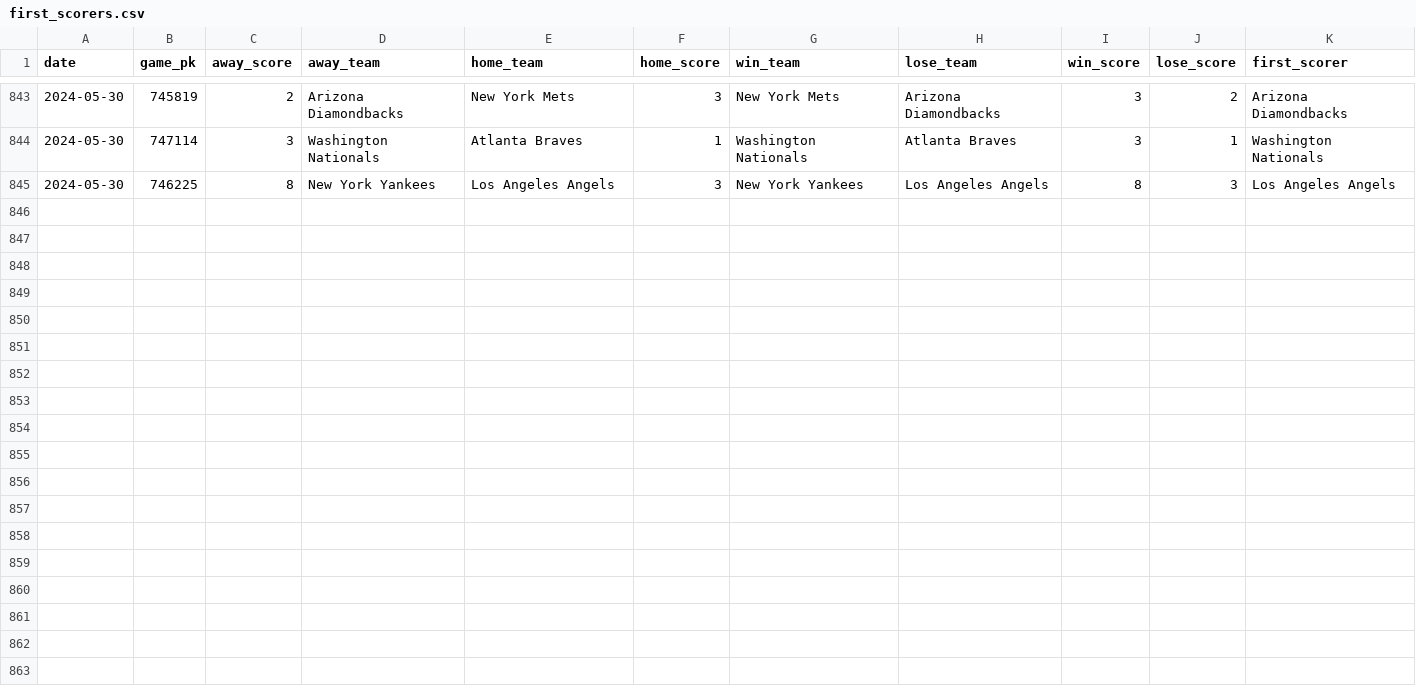
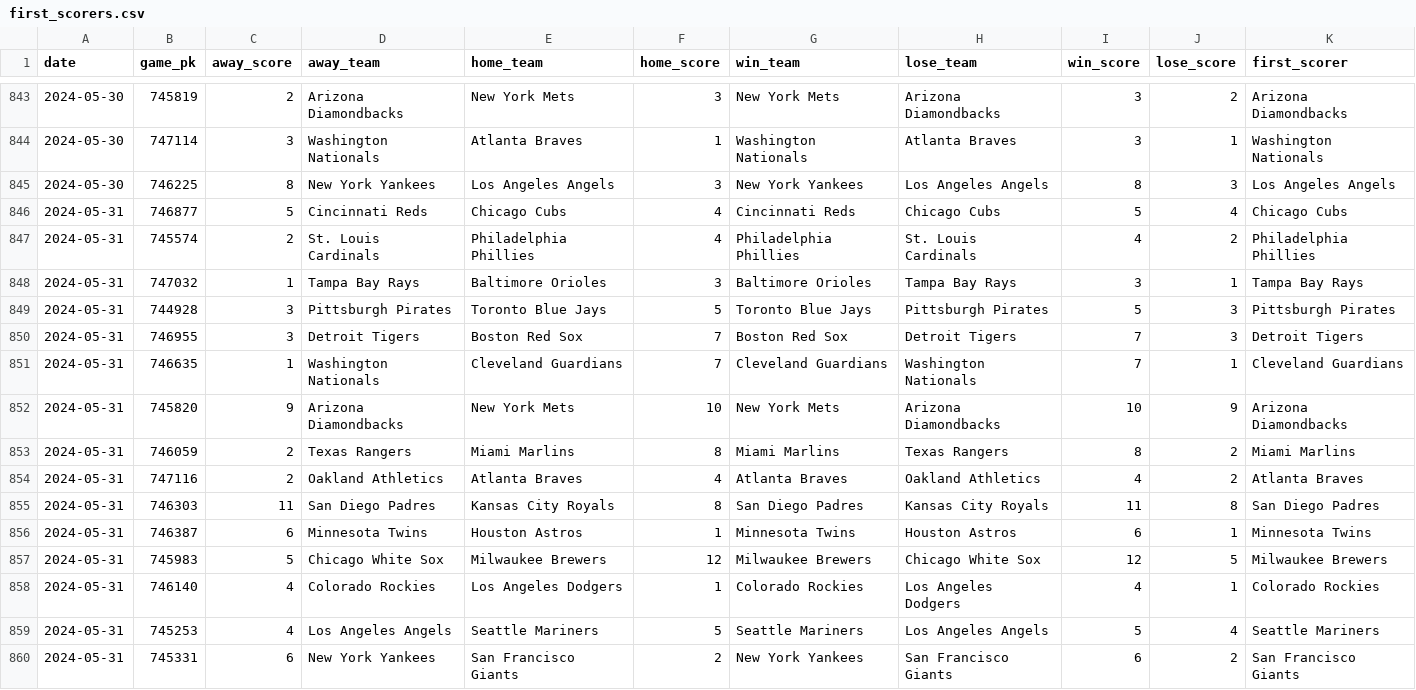
Before and after one commit to chadallison/mlb24, a CSV file: data/first_scorers.csv, drawn as a sheet; only a part is shown, gaps mark what is left out; the diff names each change by its address in the sheet, - before the commit and + after, or states it on an @@ line.

```diff
--- a/data/first_scorers.csv
+++ b/data/first_scorers.csv
+row 846: 2024-05-31 | 746877 | 5 | Cincinnati Reds | Chicago Cubs | 4 | Cincinnati Reds | Chicago Cubs | 5 | 4 | Chicago Cubs
+row 847: 2024-05-31 | 745574 | 2 | St. Louis Cardinals | Philadelphia Phillies | 4 | Philadelphia Phillies | St. Louis Cardinals | 4 | 2 | Philadelphia Phillies
+row 848: 2024-05-31 | 747032 | 1 | Tampa Bay Rays | Baltimore Orioles | 3 | Baltimore Orioles | Tampa Bay Rays | 3 | 1 | Tampa Bay Rays
+row 849: 2024-05-31 | 744928 | 3 | Pittsburgh Pirates | Toronto Blue Jays | 5 | Toronto Blue Jays | Pittsburgh Pirates | 5 | 3 | Pittsburgh Pirates
+row 850: 2024-05-31 | 746955 | 3 | Detroit Tigers | Boston Red Sox | 7 | Boston Red Sox | Detroit Tigers | 7 | 3 | Detroit Tigers
+row 851: 2024-05-31 | 746635 | 1 | Washington Nationals | Cleveland Guardians | 7 | Cleveland Guardians | Washington Nationals | 7 | 1 | Cleveland Guardians
+row 852: 2024-05-31 | 745820 | 9 | Arizona Diamondbacks | New York Mets | 10 | New York Mets | Arizona Diamondbacks | 10 | 9 | Arizona Diamondbacks
+row 853: 2024-05-31 | 746059 | 2 | Texas Rangers | Miami Marlins | 8 | Miami Marlins | Texas Rangers | 8 | 2 | Miami Marlins
+row 854: 2024-05-31 | 747116 | 2 | Oakland Athletics | Atlanta Braves | 4 | Atlanta Braves | Oakland Athletics | 4 | 2 | Atlanta Braves
+row 855: 2024-05-31 | 746303 | 11 | San Diego Padres | Kansas City Royals | 8 | San Diego Padres | Kansas City Royals | 11 | 8 | San Diego Padres
+row 856: 2024-05-31 | 746387 | 6 | Minnesota Twins | Houston Astros | 1 | Minnesota Twins | Houston Astros | 6 | 1 | Minnesota Twins
+row 857: 2024-05-31 | 745983 | 5 | Chicago White Sox | Milwaukee Brewers | 12 | Milwaukee Brewers | Chicago White Sox | 12 | 5 | Milwaukee Brewers
+row 858: 2024-05-31 | 746140 | 4 | Colorado Rockies | Los Angeles Dodgers | 1 | Colorado Rockies | Los Angeles Dodgers | 4 | 1 | Colorado Rockies
+row 859: 2024-05-31 | 745253 | 4 | Los Angeles Angels | Seattle Mariners | 5 | Seattle Mariners | Los Angeles Angels | 5 | 4 | Seattle Mariners
+row 860: 2024-05-31 | 745331 | 6 | New York Yankees | San Francisco Giants | 2 | New York Yankees | San Francisco Giants | 6 | 2 | San Francisco Giants
```
Also changed, not shown: data/end_games.csv, 17 other files.
